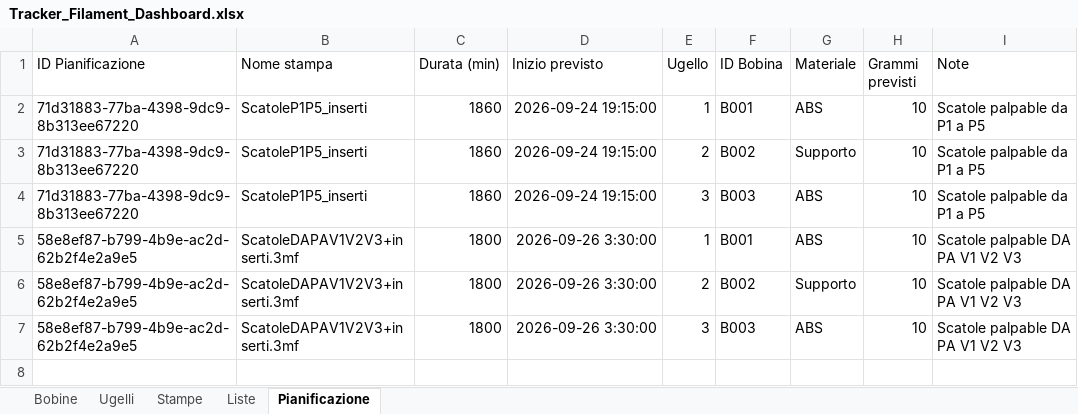
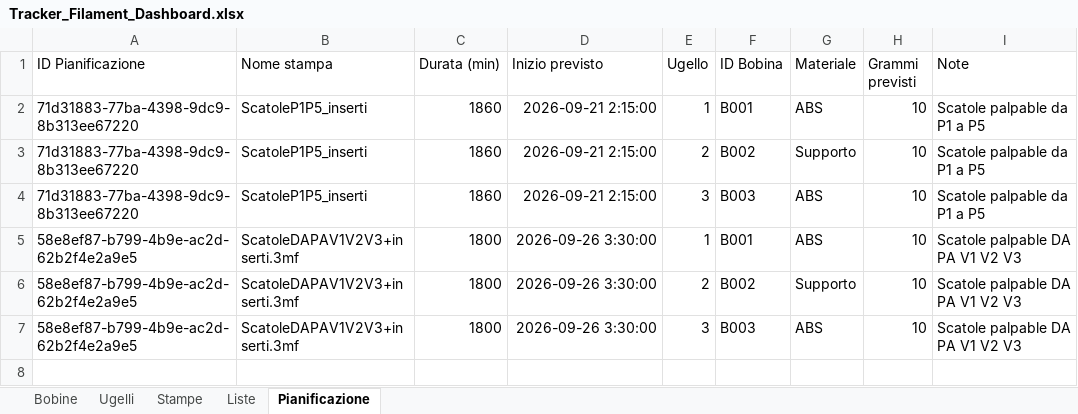
Before and after one commit to luigimuratore/Filament_dashboard, an Excel workbook: Tracker_Filament_Dashboard.xlsx, sheet Pianificazione, drawn as a sheet; only a part is shown; values as stored, in another font and other column widths than the file's, no borders; the diff names each change by its address in the sheet, - before the commit and + after, or states it on an @@ line.

Commit message:
Aggiorna dati dashboard · 2026-09-23 13:22:31

```diff
--- a/Tracker_Filament_Dashboard.xlsx (sheet Pianificazione)
+++ b/Tracker_Filament_Dashboard.xlsx (sheet Pianificazione)
-D2:D4 (Inizio previsto): 2026-09-24 19:15:00
+D2:D4 (Inizio previsto): 2026-09-21 2:15:00
```
